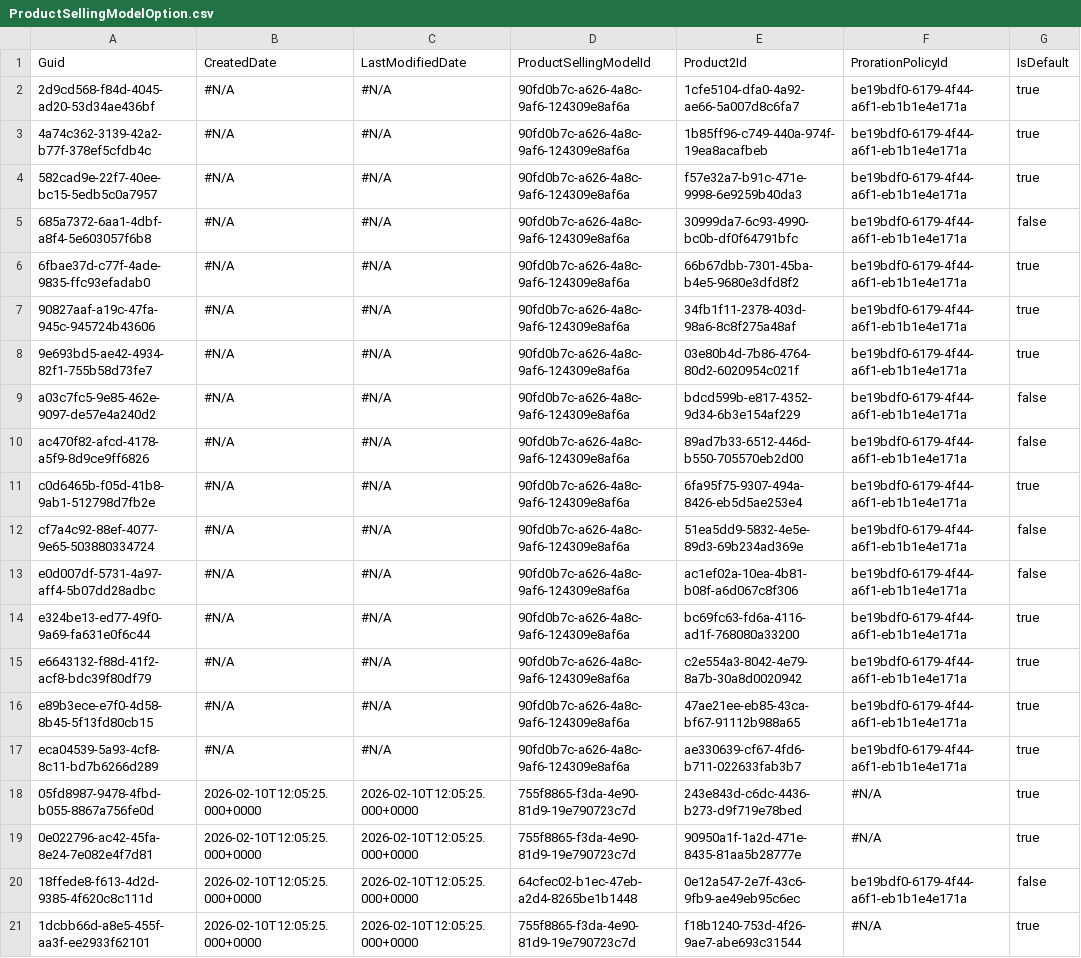
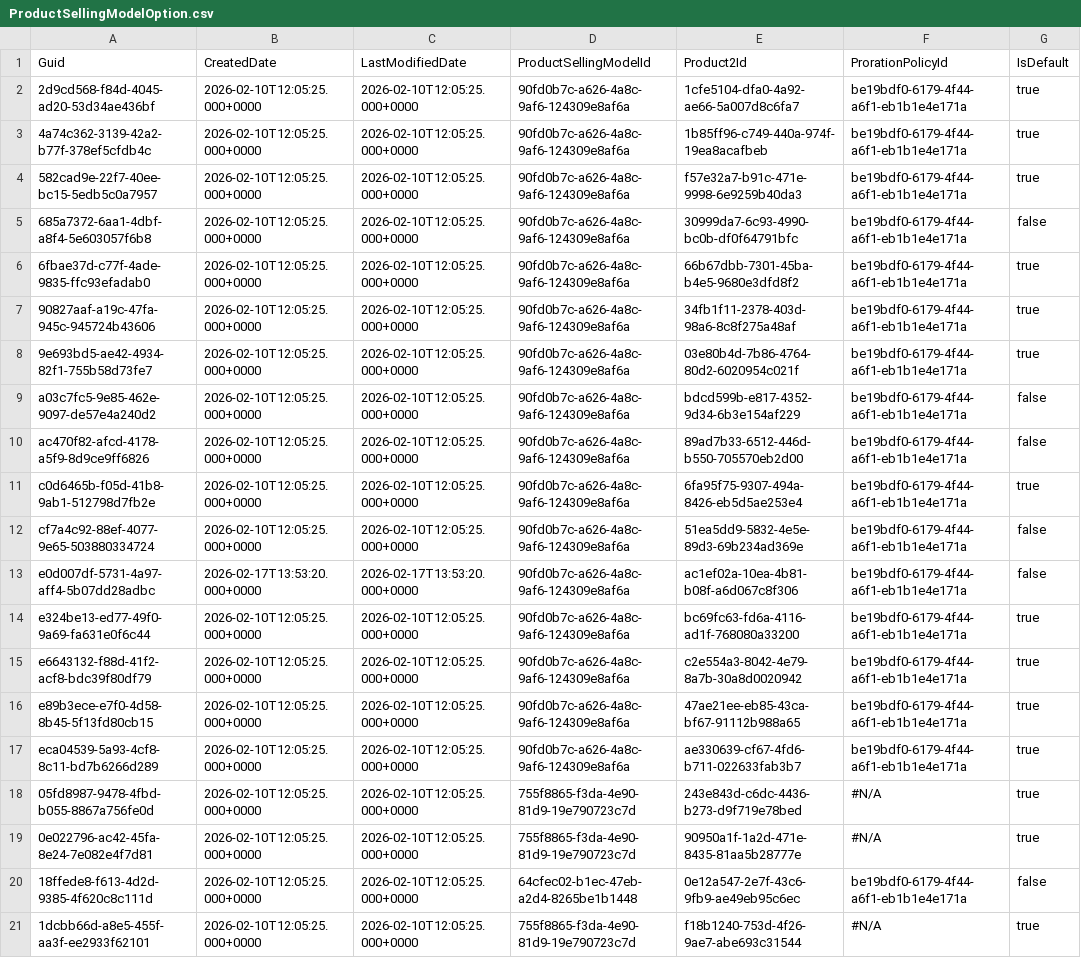
Before and after one commit to rybalkin91prodly/test-sandbox, a CSV file: data/ProductSellingModelOption.csv, drawn as a sheet; only a part is shown; the diff names each change by its address in the sheet, - before the commit and + after, or states it on an @@ line.

Commit message:
rlm_source_vcs

```diff
--- a/data/ProductSellingModelOption.csv
+++ b/data/ProductSellingModelOption.csv
-B2:B12 (CreatedDate): #N/A
+B2:B12 (CreatedDate): 2026-02-10T12:05:25.000+0000
-C2:C12 (LastModifiedDate): #N/A
+C2:C12 (LastModifiedDate): 2026-02-10T12:05:25.000+0000
-B13 (CreatedDate): #N/A
+B13 (CreatedDate): 2026-02-17T13:53:20.000+0000
-C13 (LastModifiedDate): #N/A
+C13 (LastModifiedDate): 2026-02-17T13:53:20.000+0000
-B14:B17 (CreatedDate): #N/A
+B14:B17 (CreatedDate): 2026-02-10T12:05:25.000+0000
-C14:C17 (LastModifiedDate): #N/A
+C14:C17 (LastModifiedDate): 2026-02-10T12:05:25.000+0000
```
